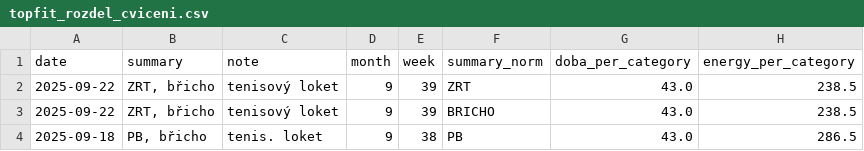
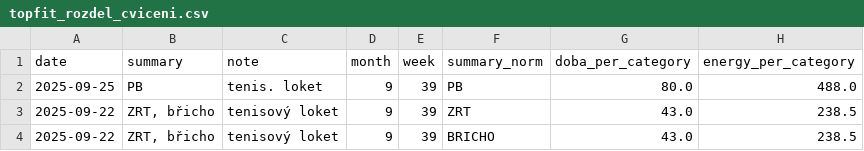
Before and after one commit to MarekCoderslab/TOPFIT, a CSV file: topfit_rozdel_cviceni.csv, drawn as a sheet; only a part is shown; the shorter side is filled out with more unchanged rows; the diff names each change by its address in the sheet, - before the commit and + after, or states it on an @@ line.

```diff
--- a/topfit_rozdel_cviceni.csv
+++ b/topfit_rozdel_cviceni.csv
+row 2: 2025-09-25 | PB | tenis. loket | 9 | 39 | PB | 80.0 | 488.0
```
Also changed, not shown: 3 other files.
